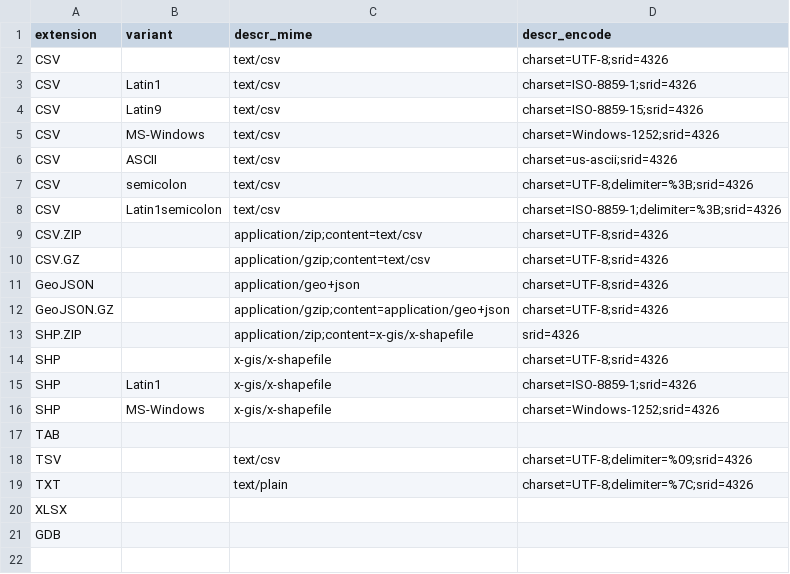
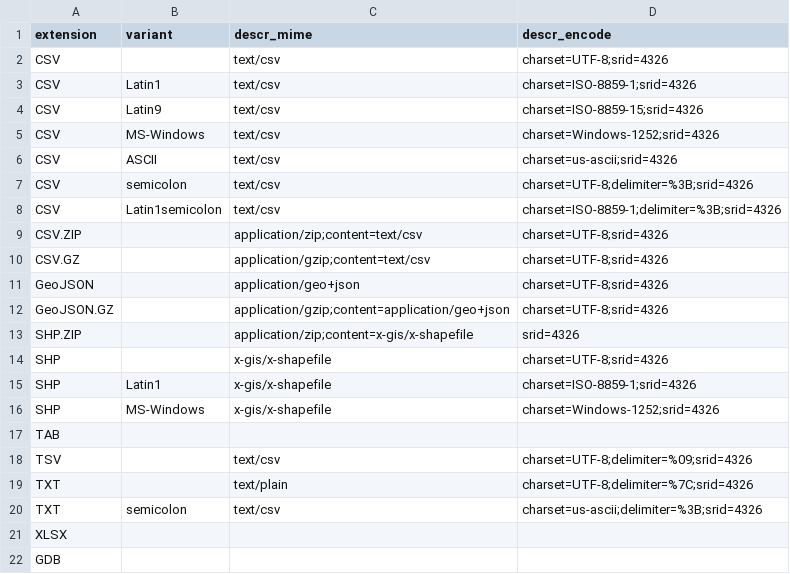
Before and after one commit to digital-guard/preserv, a CSV file: data/codec_type.csv, drawn as a sheet; the diff names each change by its address in the sheet, - before the commit and + after, or states it on an @@ line.

Commit message:
add new codec type. #149

```diff
--- a/data/codec_type.csv
+++ b/data/codec_type.csv
+row 20: TXT | semicolon | text/csv | charset=us-ascii;delimiter=%3B;srid=4326
```
